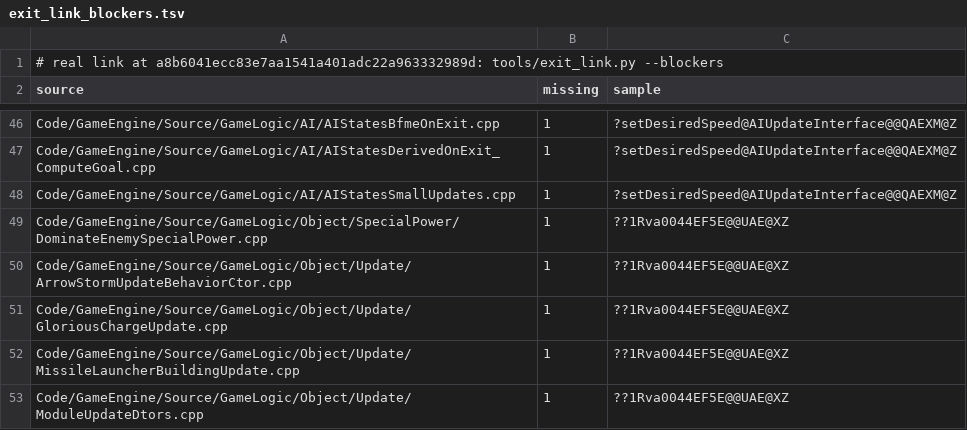
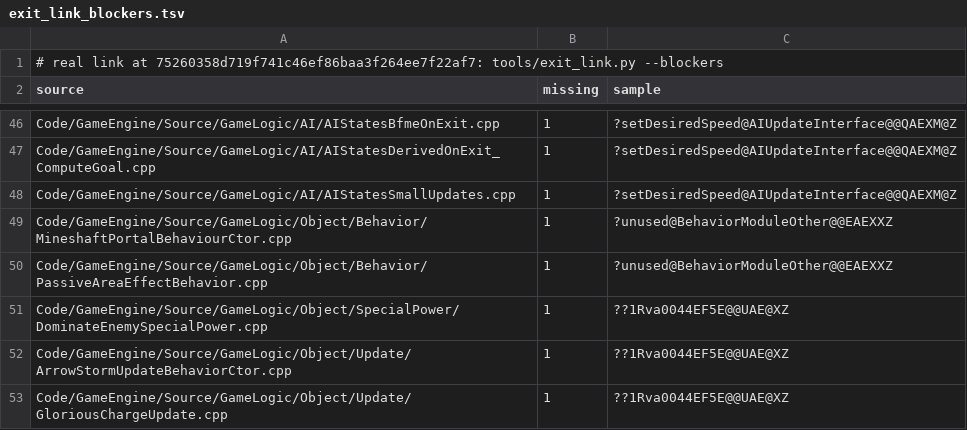
Before and after one commit to Open-BFME/Open-BFME-2, a TSV file: reverse/exit_link_blockers.tsv, drawn as a sheet; only a part is shown, gaps mark what is left out; the shorter side is filled out with more unchanged rows.

```diff
--- a/reverse/exit_link_blockers.tsv
+++ b/reverse/exit_link_blockers.tsv
@@ -1,2 +1,2 @@
-# real link at a8b6041ecc83e7aa1541a401adc22a963332989d: tools/exit_link.py --blockers
+# real link at 75260358d719f741c46ef86baa3f264ee7f22af7: tools/exit_link.py --blockers
 source	missing	sample
@@ -48,2 +48,4 @@ Code/GameEngine/Source/GameLogic/AI/AIStatesDerivedOnExit_ComputeGoal.cpp	1	?set
 Code/GameEngine/Source/GameLogic/AI/AIStatesSmallUpdates.cpp	1	?setDesiredSpeed@AIUpdateInterface@@QAEXM@Z
+Code/GameEngine/Source/GameLogic/Object/Behavior/MineshaftPortalBehaviourCtor.cpp	1	?unused@BehaviorModuleOther@@EAEXXZ
+Code/GameEngine/Source/GameLogic/Object/Behavior/PassiveAreaEffectBehavior.cpp	1	?unused@BehaviorModuleOther@@EAEXXZ
 Code/GameEngine/Source/GameLogic/Object/SpecialPower/DominateEnemySpecialPower.cpp	1	??1Rva0044EF5E@@UAE@XZ
```
Also changed, not shown: 1 other file.
